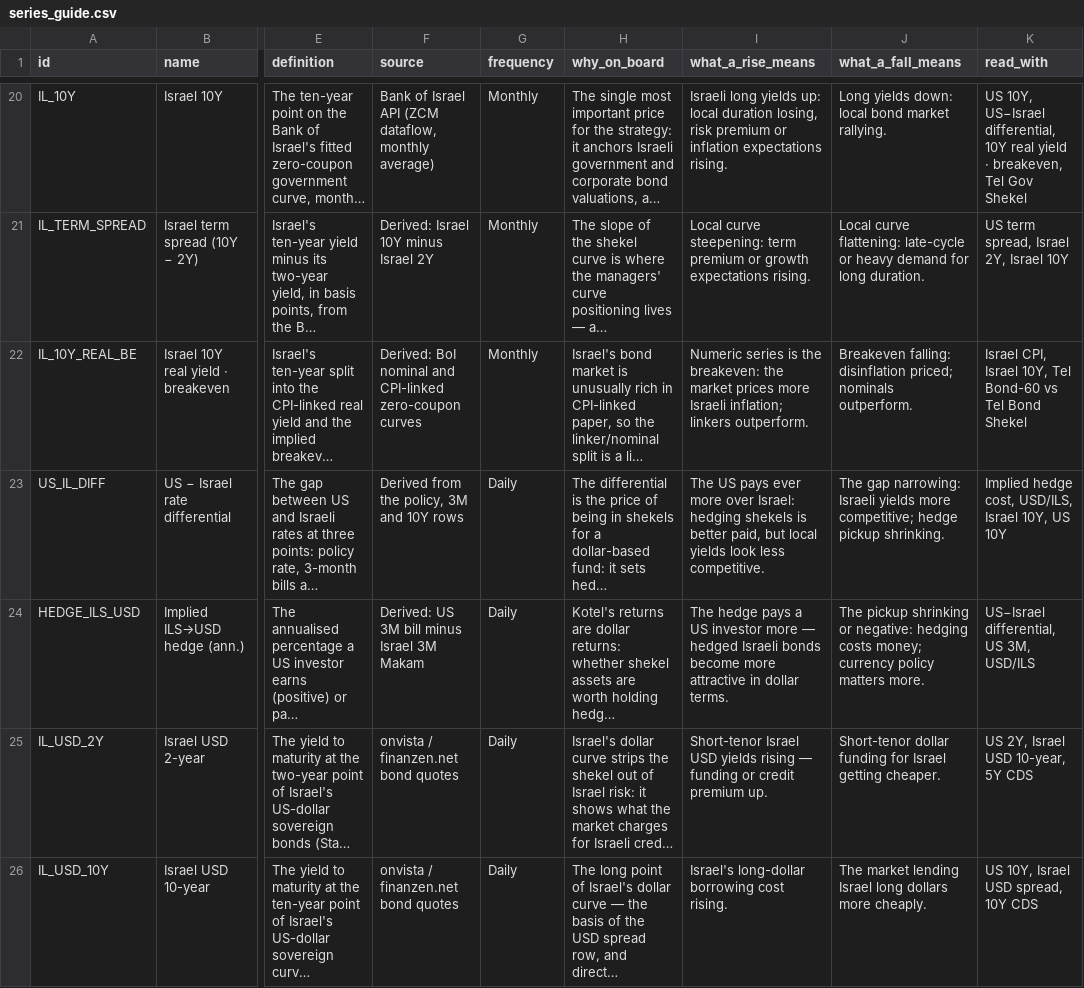
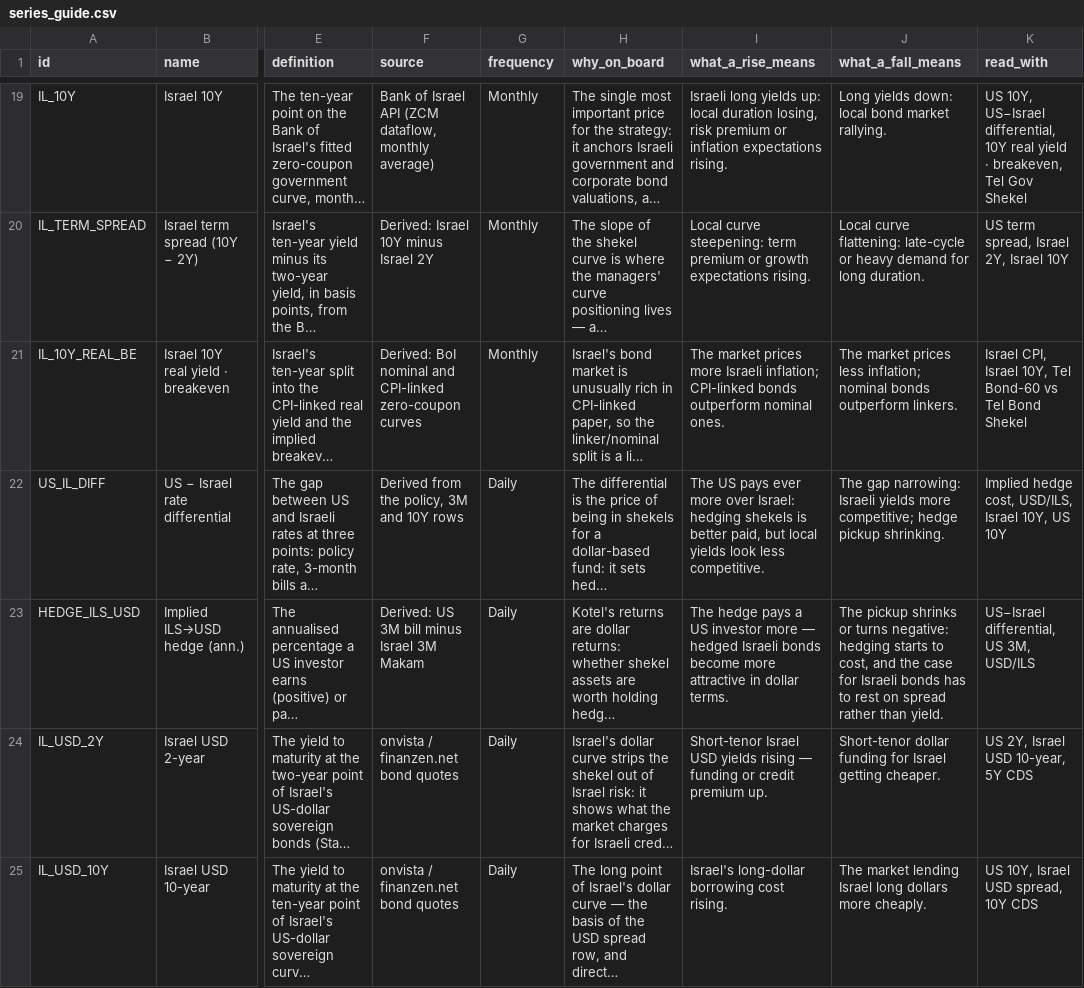
Before and after one commit to Aaron-Levitats/macro-desk-data, a CSV file: series_guide.csv, drawn as a sheet; only a part is shown, gaps mark what is left out; long unchanged cells end in …; addresses are those after the commit; the diff covers the shown part only; the diff names each change by its address in the sheet, - before the commit and + after, or states it on an @@ line.

```diff
--- a/series_guide.csv
+++ b/series_guide.csv
-I21 (what_a_rise_means): Numeric series is the breakeven: the market prices more Israeli inflation; linkers outperform.
+I21 (what_a_rise_means): The market prices more Israeli inflation; CPI-linked bonds outperform nominal ones.
-J21 (what_a_fall_means): Breakeven falling: disinflation priced; nominals outperform.
+J21 (what_a_fall_means): The market prices less inflation; nominal bonds outperform linkers.
-J23 (what_a_fall_means): The pickup shrinking or negative: hedging costs money; currency policy matters more.
+J23 (what_a_fall_means): The pickup shrinks or turns negative: hedging starts to cost, and the case for Israeli bonds has to rest on spread rather than yield.
```
Also changed, not shown: 2 removed rows and 9 edited cells elsewhere in this file, IL_USD_2028.csv, IL_USD_2030.csv, 36 other files.
